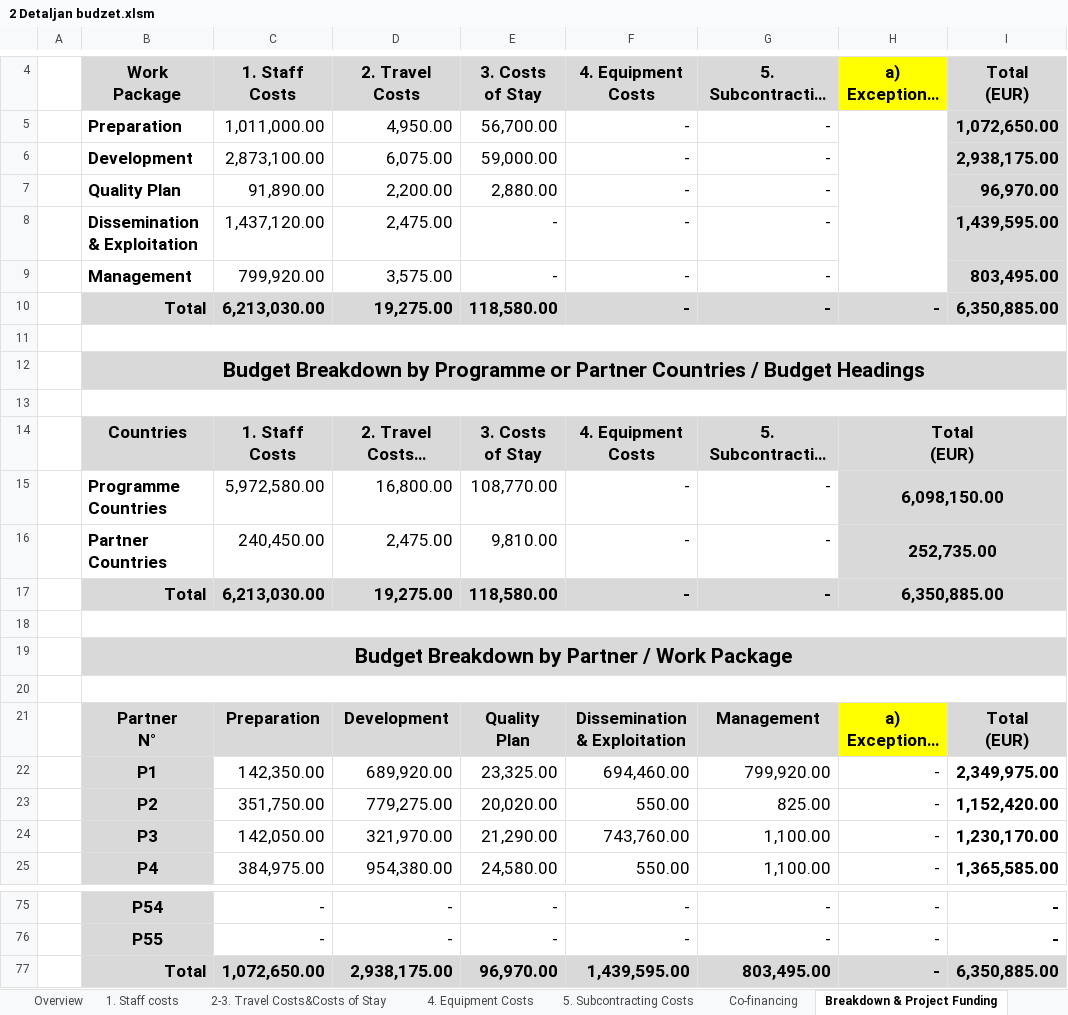
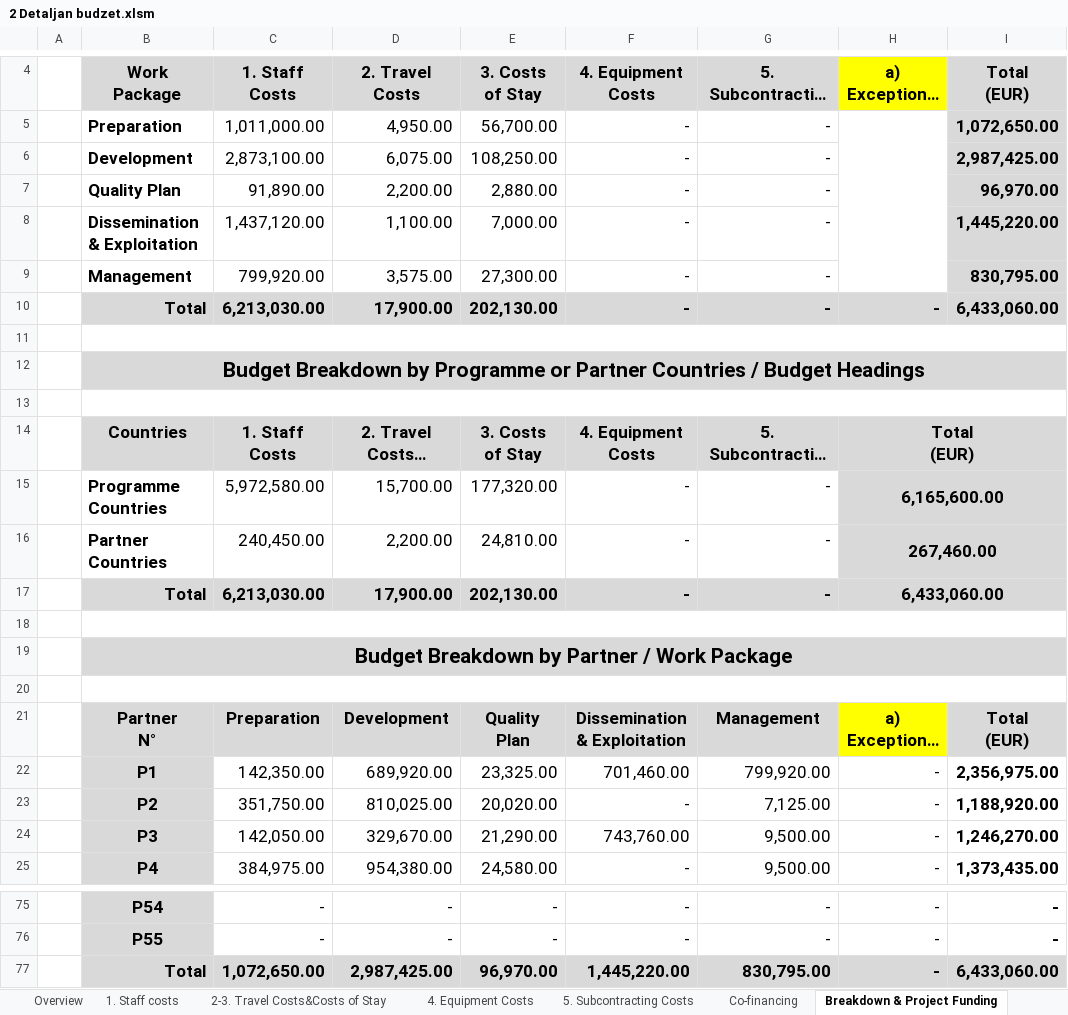
Before and after one commit to maricak/USP, an Excel workbook: 2 Detaljan budzet.xlsm, sheet Breakdown & Project Funding, drawn as a sheet; only a part is shown, gaps mark what is left out; long unchanged cells end in …; values as stored, in another font and other column widths than the file's, no borders; conditional formats not drawn; the diff covers the shown part only; the diff names each change by its address in the sheet, - before the commit and + after, or states it on an @@ line.

Commit message:
Updated Project Summary

```diff
--- a/2 Detaljan budzet.xlsm (sheet Breakdown & Project Funding)
+++ b/2 Detaljan budzet.xlsm (sheet Breakdown & Project Funding)
-E6: 59,000.00
+E6: 108,250.00
-I6: 2,938,175.00
+I6: 2,987,425.00
-D8: 2,475.00
+D8: 1,100.00
-E8: -
+E8: 7,000.00
-I8: 1,439,595.00
+I8: 1,445,220.00
-E9: -
+E9: 27,300.00
-I9: 803,495.00
+I9: 830,795.00
-D10: 19,275.00
+D10: 17,900.00
-E10: 118,580.00
+E10: 202,130.00
-I10: 6,350,885.00
+I10: 6,433,060.00
-D15: 16,800.00
+D15: 15,700.00
-E15: 108,770.00
+E15: 177,320.00
-H15: 6,098,150.00
+H15: 6,165,600.00
-D16: 2,475.00
+D16: 2,200.00
-E16: 9,810.00
+E16: 24,810.00
-H16: 252,735.00
+H16: 267,460.00
-D17: 19,275.00
+D17: 17,900.00
-E17: 118,580.00
+E17: 202,130.00
-H17: 6,350,885.00
+H17: 6,433,060.00
-F22: 694,460.00
+F22: 701,460.00
-I22: 2,349,975.00
+I22: 2,356,975.00
-D23: 779,275.00
+D23: 810,025.00
-F23: 550.00
+F23: -
-G23: 825.00
+G23: 7,125.00
-I23: 1,152,420.00
+I23: 1,188,920.00
-D24: 321,970.00
+D24: 329,670.00
-G24:G25: 1,100.00
+G24:G25: 9,500.00
-I24: 1,230,170.00
+I24: 1,246,270.00
-F25: 550.00
+F25: -
-I25: 1,365,585.00
+I25: 1,373,435.00
-D77: 2,938,175.00
+D77: 2,987,425.00
-F77: 1,439,595.00
+F77: 1,445,220.00
-G77: 803,495.00
+G77: 830,795.00
-I77: 6,350,885.00
+I77: 6,433,060.00
```
Also changed, not shown: 4 edited cells elsewhere in this sheet, sheet 2-3. Travel Costs&Costs of Stay, sheet 4. Equipment Costs, sheet 5. Subcontracting Costs, sheet Overview, formulas that keep their value, 1 other file.
